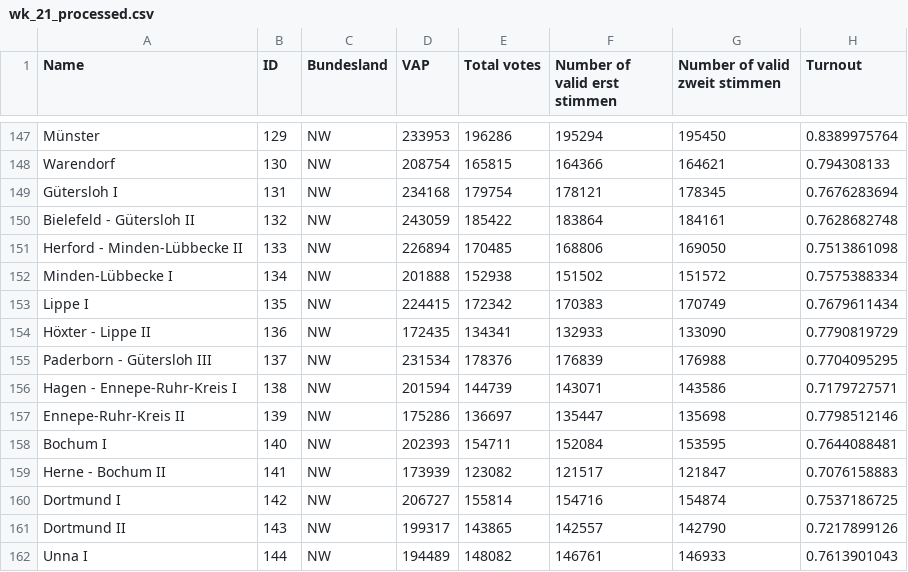
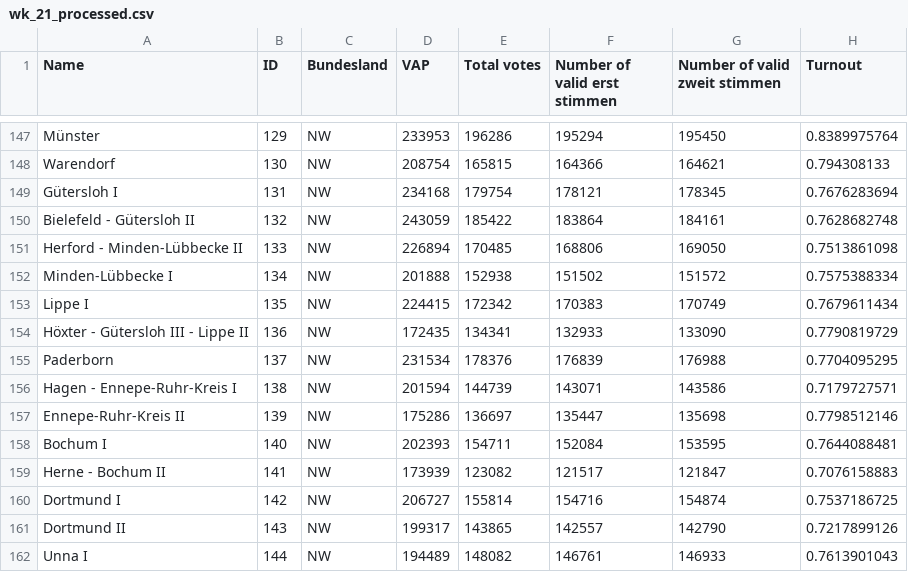
Before and after one commit to Ponderix/ElectionsGermany, a CSV file: data/2021/wk_21_processed.csv, drawn as a sheet; only a part is shown, gaps mark what is left out; the diff names each change by its address in the sheet, - before the commit and + after, or states it on an @@ line.

```diff
--- a/data/2021/wk_21_processed.csv
+++ b/data/2021/wk_21_processed.csv
-A154 (Name): Höxter - Lippe II
+A154 (Name): Höxter - Gütersloh III - Lippe II
-A155 (Name): Paderborn - Gütersloh III
+A155 (Name): Paderborn
```
Also changed, not shown: 10 other files.
